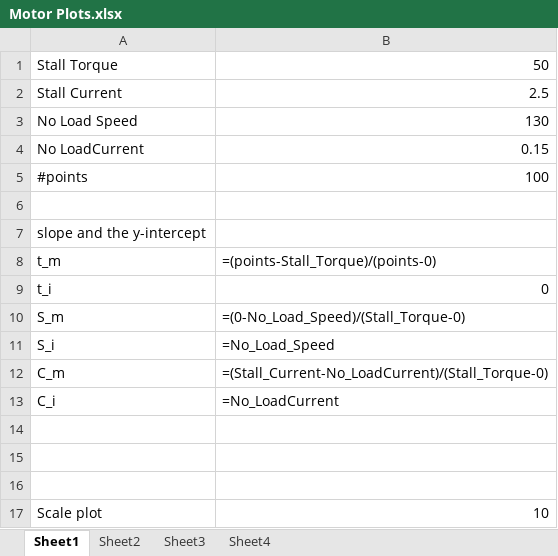
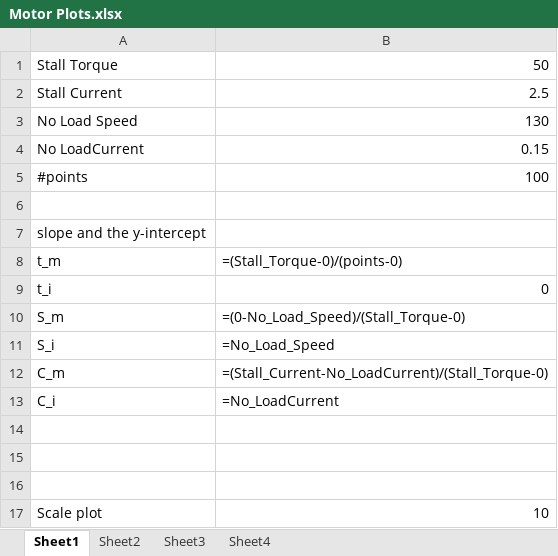
Before and after one commit to ProgrammingRobotsStudyGroup/Designs-And-Notes, an Excel workbook: Worksheets/Motor Plots.xlsx, sheet Sheet1, drawn as a sheet; values as stored, in another font and other column widths than the file's, no borders; formulas are shown in place of their values; charts and pictures not drawn; the diff names each change by its address in the sheet, - before the commit and + after, or states it on an @@ line.

Commit message:
fix slope math error
error is t_m math fixed

```diff
--- a/Worksheets/Motor Plots.xlsx (sheet Sheet1)
+++ b/Worksheets/Motor Plots.xlsx (sheet Sheet1)
-B8: =(points-Stall_Torque)/(points-0)
+B8: =(Stall_Torque-0)/(points-0)
```
Also changed, not shown: charts or pictures.
